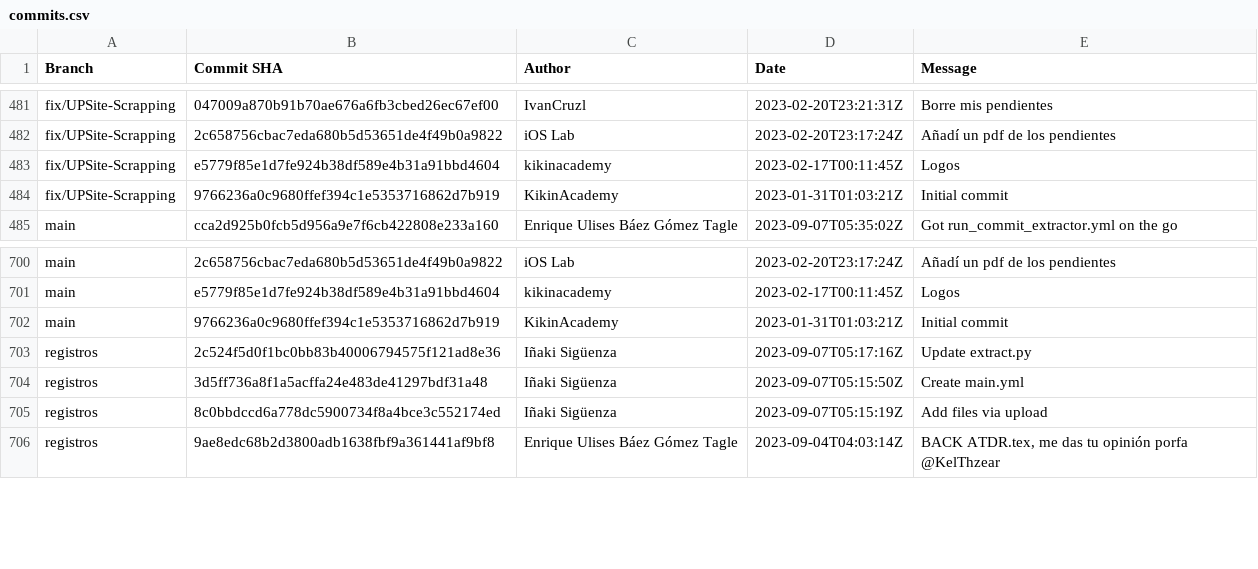
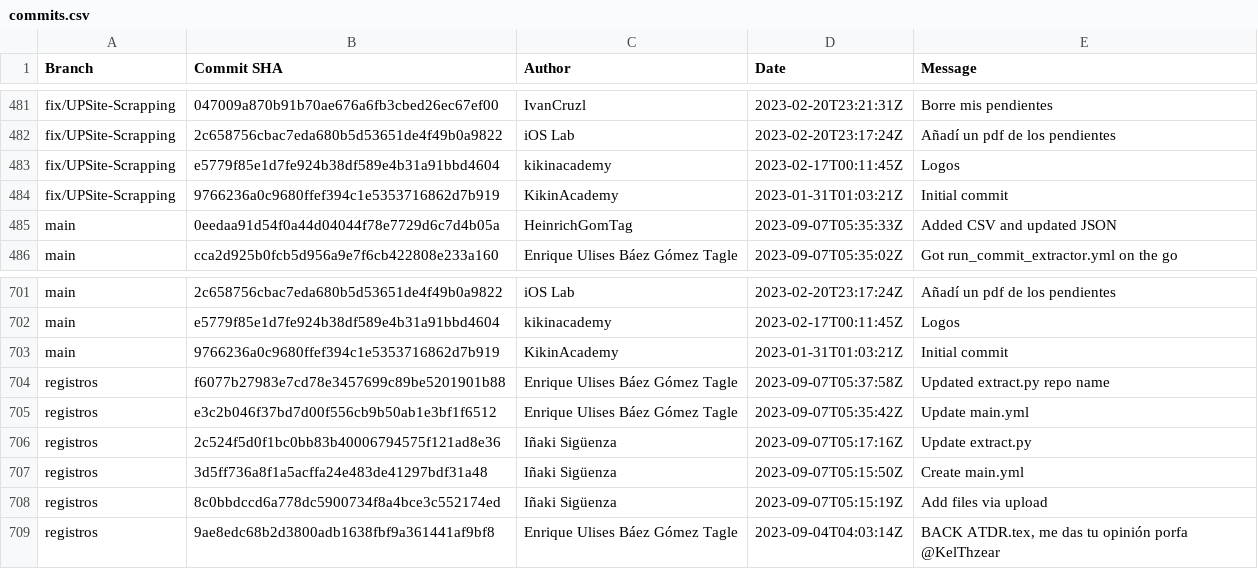
Before and after one commit to ios-lab-up/smartup_api, a CSV file: commits.csv, drawn as a sheet; only a part is shown, gaps mark what is left out; the diff names each change by its address in the sheet, - before the commit and + after, or states it on an @@ line.

Commit message:
Added CSV and updated JSON

```diff
--- a/commits.csv
+++ b/commits.csv
+row 485: main | 0eedaa91d54f0a44d04044f78e7729d6c7d4b05a | HeinrichGomTag | 2023-09-07T05:35:33Z | Added CSV and updated JSON
+row 704: registros | f6077b27983e7cd78e3457699c89be5201901b88 | Enrique Ulises Báez Gómez Tagle | 2023-09-07T05:37:58Z | Updated extract.py repo name
+row 705: registros | e3c2b046f37bd7d00f556cb9b50ab1e3bf1f6512 | Enrique Ulises Báez Gómez Tagle | 2023-09-07T05:35:42Z | Update main.yml
```
Also changed, not shown: 1 other file.
